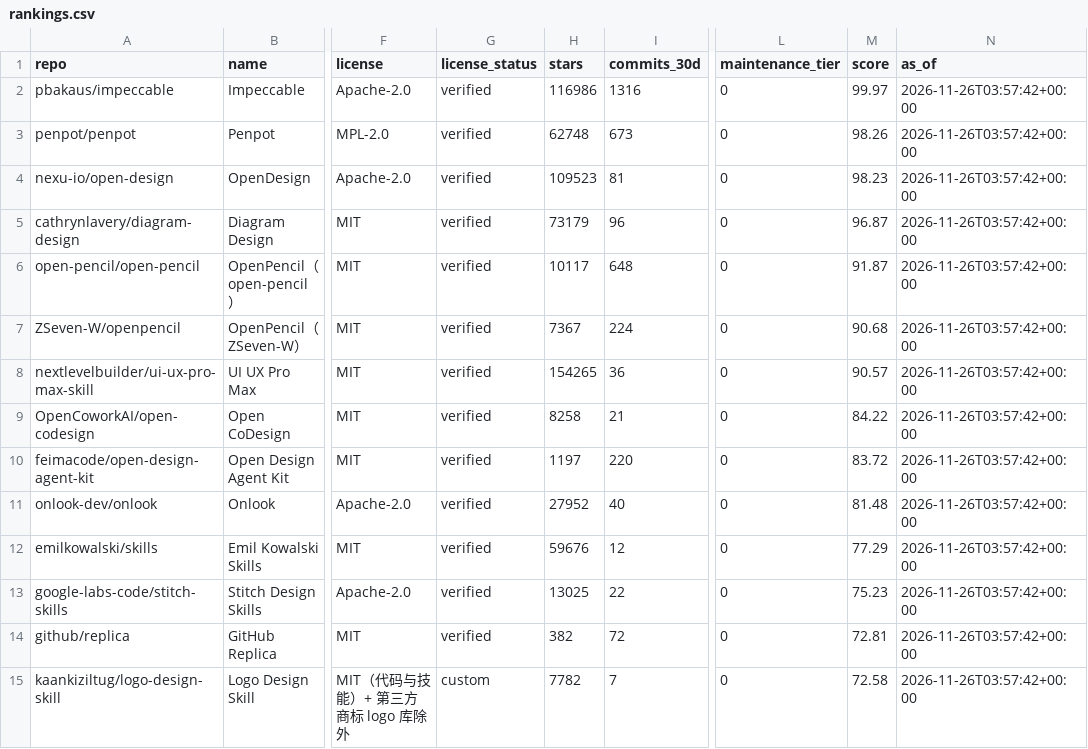
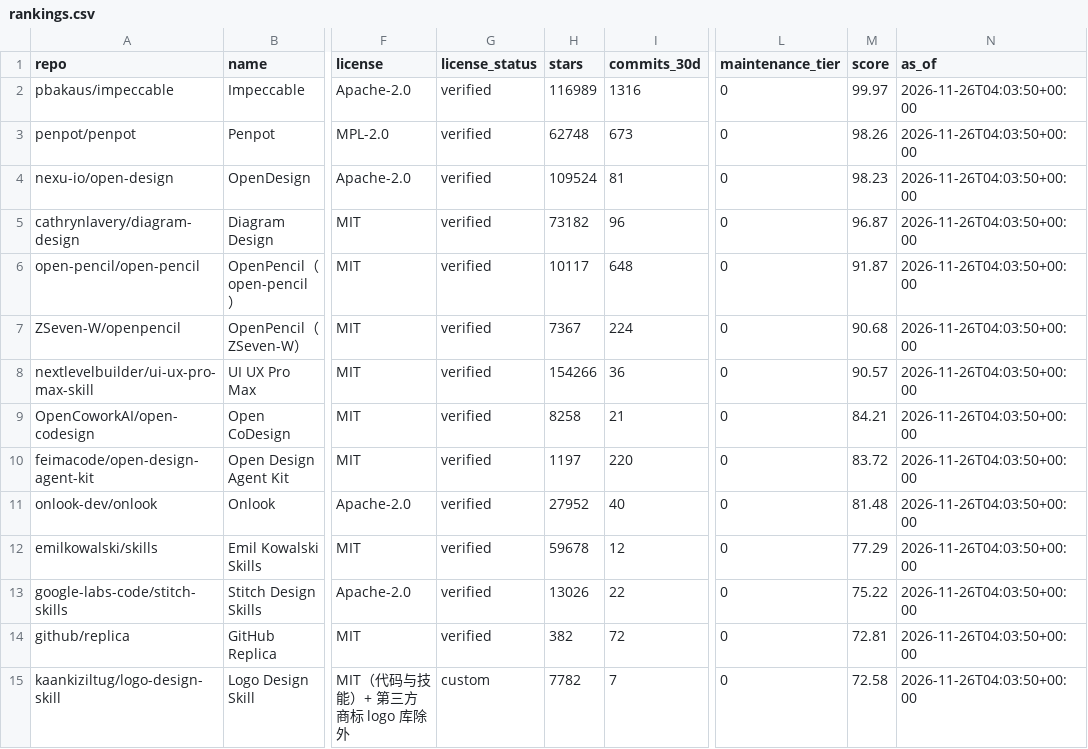
Before and after one commit to ZanePoe/awesome_ai_design, a CSV file: data/rankings.csv, drawn as a sheet; only a part is shown, gaps mark what is left out; the diff covers the shown part only; the diff names each change by its address in the sheet, - before the commit and + after, or states it on an @@ line.

```diff
--- a/data/rankings.csv
+++ b/data/rankings.csv
-H2 (stars): 116986
+H2 (stars): 116989
-N2:N15 (as_of): 2026-11-26T03:57:42+00:00
+N2:N15 (as_of): 2026-11-26T04:03:50+00:00
-H4 (stars): 109523
+H4 (stars): 109524
-H5 (stars): 73179
+H5 (stars): 73182
-H8 (stars): 154265
+H8 (stars): 154266
-M9 (score): 84.22
+M9 (score): 84.21
-H12 (stars): 59676
+H12 (stars): 59678
-H13 (stars): 13025
+H13 (stars): 13026
-M13 (score): 75.23
+M13 (score): 75.22
```
Also changed, not shown: 1 added row and 23 edited cells elsewhere in this file, 37 other files.
